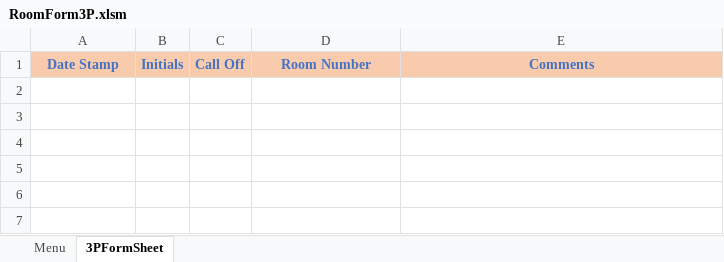
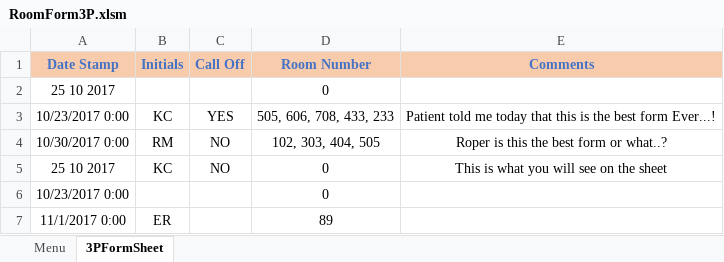
Before and after one commit to Ashley-King/HospitalSchedulingWorkbook, an Excel workbook: spreadsheets/RoomForm3P.xlsm, sheet 3PFormSheet, drawn as a sheet; values as stored, in another font and other column widths than the file's, no borders; charts and pictures not drawn; the diff names each change by its address in the sheet, - before the commit and + after, or states it on an @@ line.

```diff
--- a/spreadsheets/RoomForm3P.xlsm (sheet 3PFormSheet)
+++ b/spreadsheets/RoomForm3P.xlsm (sheet 3PFormSheet)
+row 2: 25 10 2017 |  |  | 0
+row 3: 10/23/2017 0:00 | KC | YES | 505, 606, 708, 433, 233 | Patient told me today that this is the best form Ever...!
+row 4: 10/30/2017 0:00 | RM | NO | 102, 303, 404, 505 | Roper is this the best form or what..?
+row 5: 25 10 2017 | KC | NO | 0 | This is what you will see on the sheet
+row 6: 10/23/2017 0:00 |  |  | 0
+row 7: 11/1/2017 0:00 | ER |  | 89
```
Also changed, not shown: sheet Menu, charts or pictures, spreadsheets/RoomForm3W.xlsm, spreadsheets/RoomForm8P.xlsm, 23 other files.
